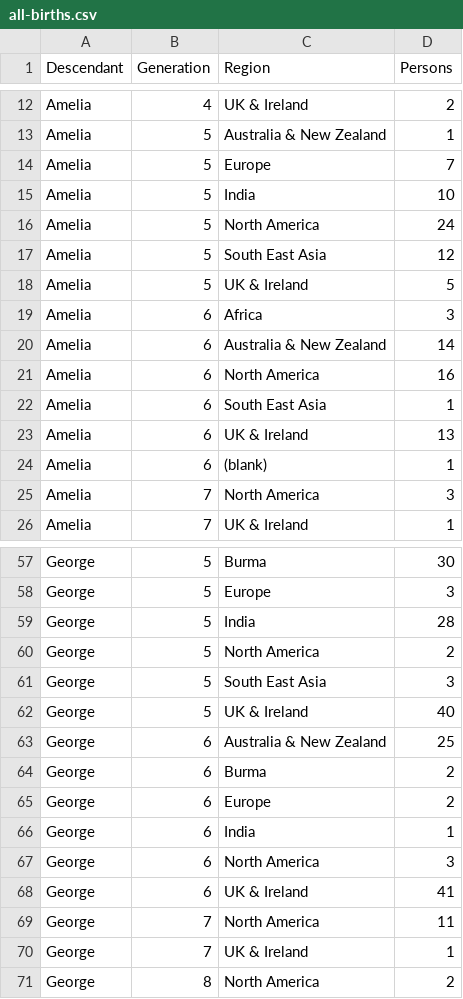
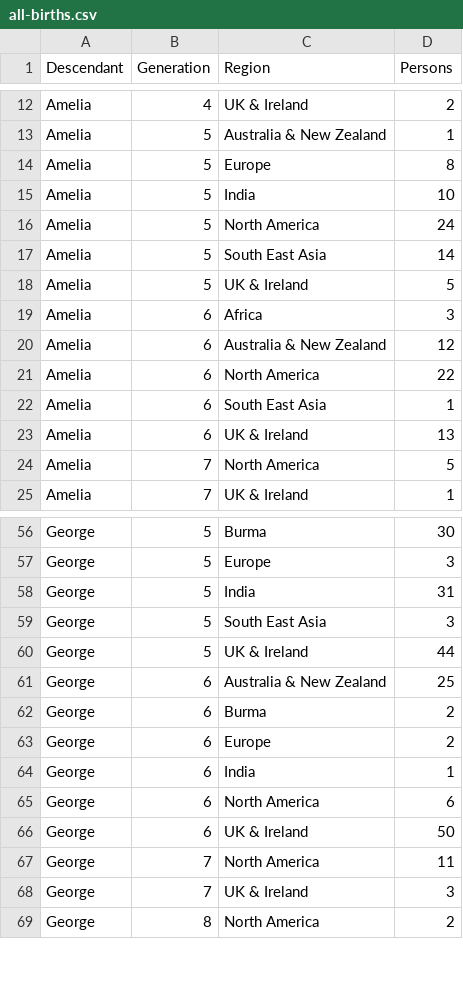
Before and after one commit to spuddybike/oharas-in-india, a CSV file: analysis/bmd-data/all-births.csv, drawn as a sheet; only a part is shown, gaps mark what is left out; the diff covers the shown part only.

```diff
--- a/analysis/bmd-data/all-births.csv
+++ b/analysis/bmd-data/all-births.csv
@@ -13,14 +13,13 @@ Amelia,4,UK & Ireland,2
 Amelia,5,Australia & New Zealand,1
-Amelia,5,Europe,7
+Amelia,5,Europe,8
 Amelia,5,India,10
 Amelia,5,North America,24
-Amelia,5,South East Asia,12
+Amelia,5,South East Asia,14
 Amelia,5,UK & Ireland,5
 Amelia,6,Africa,3
-Amelia,6,Australia & New Zealand,14
-Amelia,6,North America,16
+Amelia,6,Australia & New Zealand,12
+Amelia,6,North America,22
 Amelia,6,South East Asia,1
 Amelia,6,UK & Ireland,13
-Amelia,6,(blank),1
-Amelia,7,North America,3
+Amelia,7,North America,5
 Amelia,7,UK & Ireland,1
@@ -58,6 +57,5 @@ George,5,Burma,30
 George,5,Europe,3
-George,5,India,28
-George,5,North America,2
+George,5,India,31
 George,5,South East Asia,3
-George,5,UK & Ireland,40
+George,5,UK & Ireland,44
 George,6,Australia & New Zealand,25
@@ -66,6 +64,6 @@ George,6,Europe,2
 George,6,India,1
-George,6,North America,3
-George,6,UK & Ireland,41
+George,6,North America,6
+George,6,UK & Ireland,50
 George,7,North America,11
-George,7,UK & Ireland,1
+George,7,UK & Ireland,3
 George,8,North America,2
```
Also changed, not shown: 10 edited cells elsewhere in this file, analysis/bmd-data/ageofdeath-sex.csv, analysis/bmd-data/ageofdeath.csv, 3 other files.
